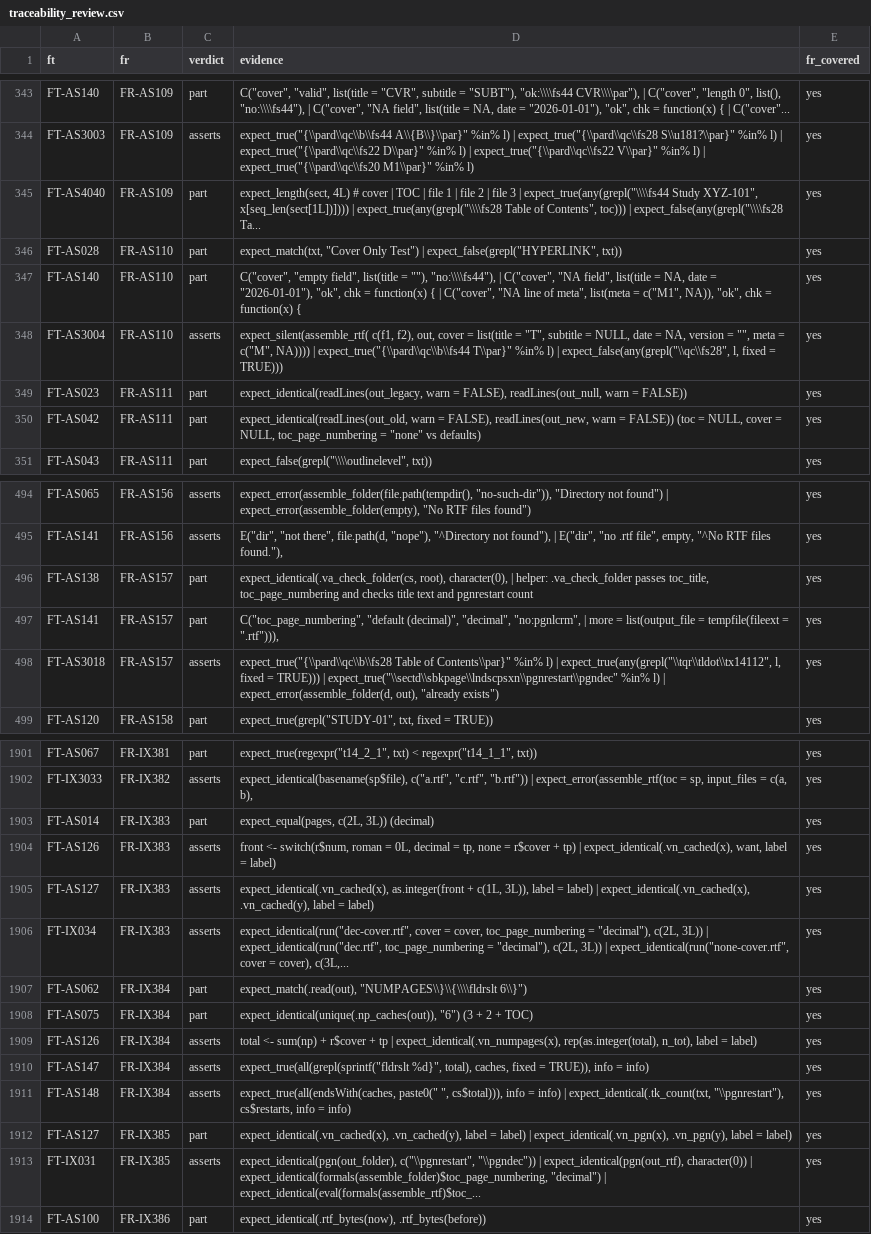
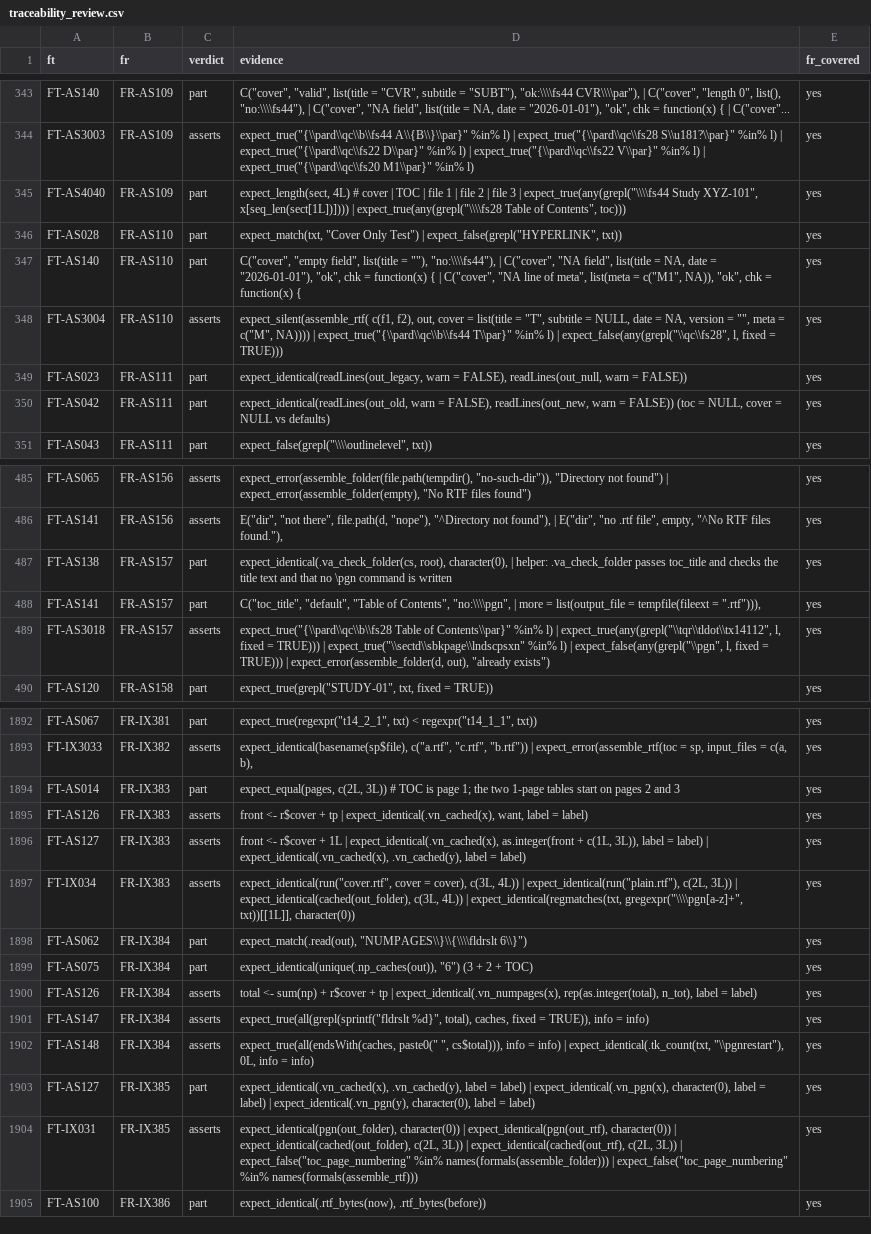
Before and after one commit to ichirio/rtfreporter, a CSV file: inst/validation/traceability_review.csv, drawn as a sheet; only a part is shown, gaps mark what is left out; addresses are those after the commit; the diff covers the shown part only; the diff names each change by its address in the sheet, - before the commit and + after, or states it on an @@ line.

```diff
--- a/inst/validation/traceability_review.csv
+++ b/inst/validation/traceability_review.csv
-D345 (evidence): …Contents", toc))) | expect_false(any(grepl("\\\\fs28 Ta...
+D345 (evidence): …Contents", toc)))
-D350 (evidence): …cover = NULL, toc_page_numbering = "none" vs defaults)
+D350 (evidence): …cover = NULL vs defaults)
-D487 (evidence): ….va_check_folder passes toc_title, toc_page_numbering and checks title text and pgnrestart count
+D487 (evidence): ….va_check_folder passes toc_title and checks the title text and that no \pgn command is written
-D488 (evidence): C("toc_page_numbering", "default (decimal)", "decimal", "no:pgnlcrm", | more…
+D488 (evidence): C("toc_title", "default", "Table of Contents", "no:\\\\pgn", | more…
-D489 (evidence): …TRUE))) | expect_true("\\sectd\\sbkpage\\lndscpsxn\\pgnrestart\\pgndec" %in% l) | expect_error(assemble_folder(d,…
+D489 (evidence): …TRUE))) | expect_true("\\sectd\\sbkpage\\lndscpsxn" %in% l) | expect_false(any(grepl("\\pgn", l, fixed = TRUE))) | expect_error(assemble_folder(d,…
-D1894 (evidence): …c(2L, 3L)) (decimal)
+D1894 (evidence): …c(2L, 3L)) # TOC is page 1; the two 1-page tables start on pages 2 and 3
-D1895 (evidence): front <- switch(r$num, roman = 0L, decimal = tp, none = r$cover + tp) | expect_identical(.vn_cached(x),…
+D1895 (evidence): front <- r$cover + tp | expect_identical(.vn_cached(x),…
-D1896 (evidence): expect_identical(.vn_cached(x), as.integer(front…
+D1896 (evidence): front <- r$cover + 1L | expect_identical(.vn_cached(x), as.integer(front…
-D1897 (evidence): expect_identical(run("dec-cover.rtf", cover = cover, toc_page_numbering = "decimal"), c(2L, 3L)) | expect_identical(run("dec.rtf", toc_page_numbering = "decimal"), c(2L, 3L)) | expect_identical(run("none-cover.rtf", cover = cover), c(3L,...
+D1897 (evidence): expect_identical(run("cover.rtf", cover = cover), c(3L, 4L)) | expect_identical(run("plain.rtf"), c(2L, 3L)) | expect_identical(cached(out_folder), c(3L, 4L)) | expect_identical(regmatches(txt, gregexpr("\\\\pgn[a-z]+", txt))[[1L]], character(0))
-D1902 (evidence): …expect_identical(.tk_count(txt, "\\pgnrestart"), cs$restarts, info =…
+D1902 (evidence): …expect_identical(.tk_count(txt, "\\pgnrestart"), 0L, info =…
-D1903 (evidence): …| expect_identical(.vn_pgn(x), .vn_pgn(y), label =…
+D1903 (evidence): …| expect_identical(.vn_pgn(x), character(0), label = label) | expect_identical(.vn_pgn(y), character(0), label =…
-D1904 (evidence): expect_identical(pgn(out_folder), c("\\pgnrestart", "\\pgndec")) | expect_identical(pgn(out_rtf), character(0)) | expect_identical(formals(assemble_folder)$toc_page_numbering, "decimal") | expect_identical(eval(formals(assemble_rtf)$toc_...
+D1904 (evidence): expect_identical(pgn(out_folder), character(0)) | expect_identical(pgn(out_rtf), character(0)) | expect_identical(cached(out_folder), c(2L, 3L)) | expect_identical(cached(out_rtf), c(2L, 3L)) | expect_false("toc_page_numbering" %in% names(formals(assemble_folder))) | expect_false("toc_page_numbering" %in% names(formals(assemble_rtf)))
```
Also changed, not shown: 8 added rows, 9 removed rows and 12 edited cells elsewhere in this file, inst/validation/requirements.csv, 28 other files.
